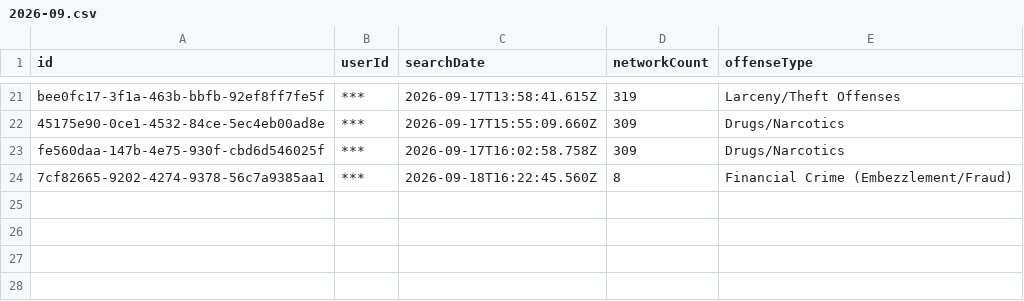
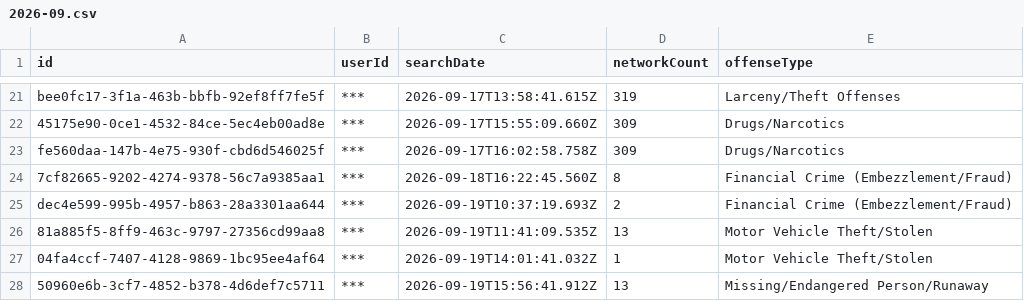
Before and after one commit to Cantica-Systems/mi-flock-transparency, a CSV file: kent/data/grandville-city-pd/2026-09.csv, drawn as a sheet; only a part is shown, gaps mark what is left out; the diff names each change by its address in the sheet, - before the commit and + after, or states it on an @@ line.

Commit message:
Update at 2026-09-20T20:03Z (grand-rapids-city-pd +27; grandville-city-pd +4; kent-county-so +24; lowell-city-pd +0; rockford-dps +0; walker-city-pd +4; wyoming-city-pd +6)

```diff
--- a/kent/data/grandville-city-pd/2026-09.csv
+++ b/kent/data/grandville-city-pd/2026-09.csv
+row 25: dec4e599-995b-4957-b863-28a3301aa644 | *** | 2026-09-19T10:37:19.693Z | 2 | Financial Crime (Embezzlement/Fraud)
+row 26: 81a885f5-8ff9-463c-9797-27356cd99aa8 | *** | 2026-09-19T11:41:09.535Z | 13 | Motor Vehicle Theft/Stolen
+row 27: 04fa4ccf-7407-4128-9869-1bc95ee4af64 | *** | 2026-09-19T14:01:41.032Z | 1 | Motor Vehicle Theft/Stolen
+row 28: 50960e6b-3cf7-4852-b378-4d6def7c5711 | *** | 2026-09-19T15:56:41.912Z | 13 | Missing/Endangered Person/Runaway
```
Also changed, not shown: kent/data/grand-rapids-city-pd/2026-09.csv, kent/data/grand-rapids-city-pd/stats.csv, 24 other files.
